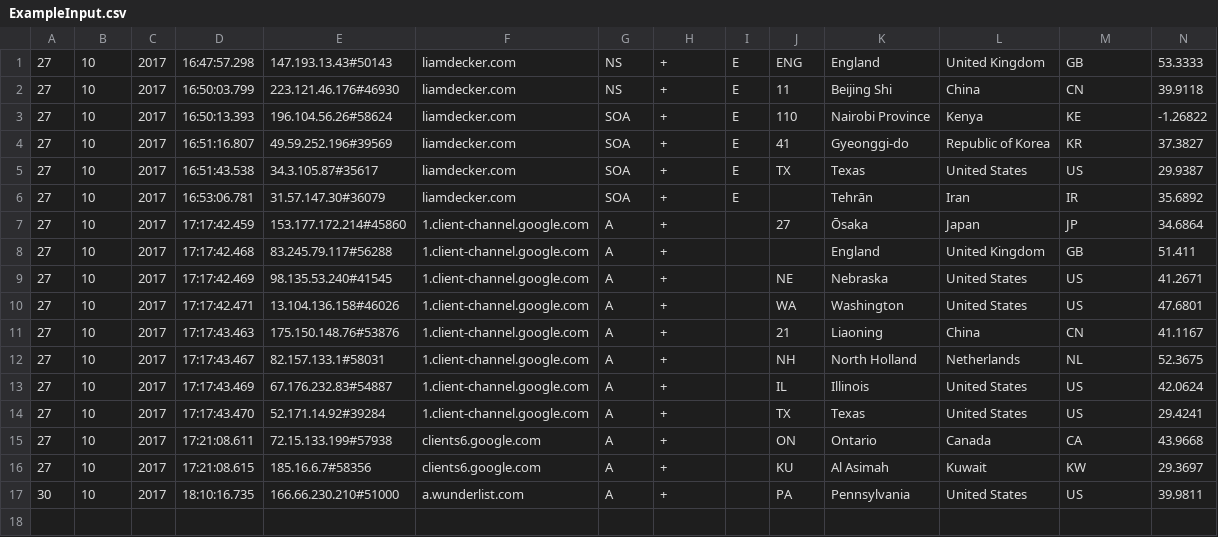
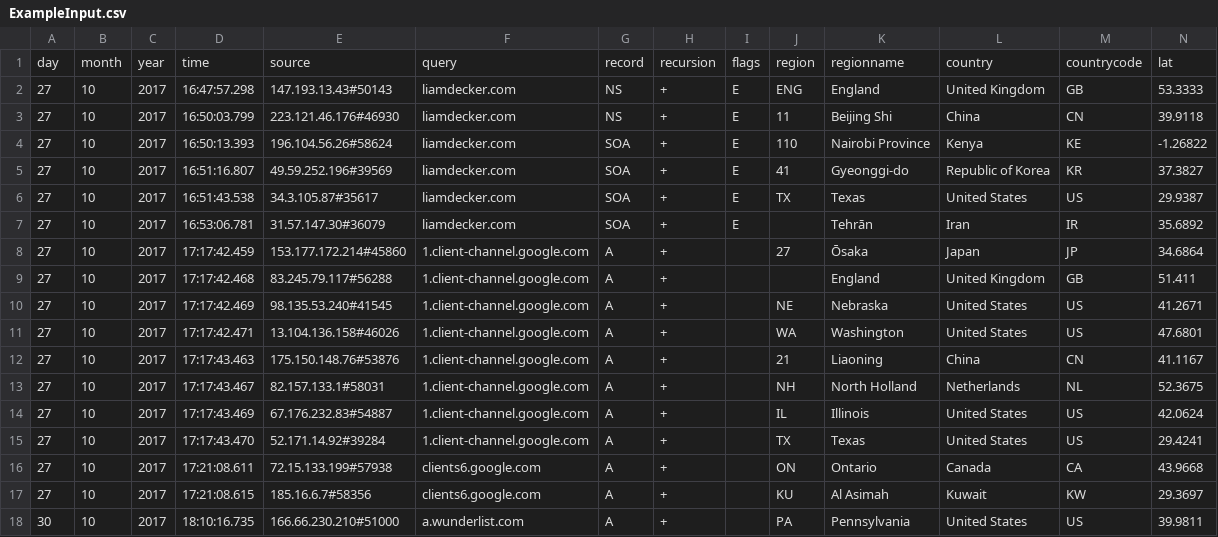
Before and after one commit to NetSecTools/dnsViz-CSEC462-2171-chesley-decker-gunkle, a CSV file: visualizer/input/ExampleInput.csv, drawn as a sheet; only a part is shown; rows hold the shown columns only; the diff names each change by its address in the sheet, - before the commit and + after, or states it on an @@ line.

```diff
--- a/visualizer/input/ExampleInput.csv
+++ b/visualizer/input/ExampleInput.csv
+row 1: day | month | year | time | source | query | record | recursion | flags | region | regionname | country | countrycode | lat
```
Also changed, not shown: visualizer/input/dnsVis0.csv, 6 other files.
